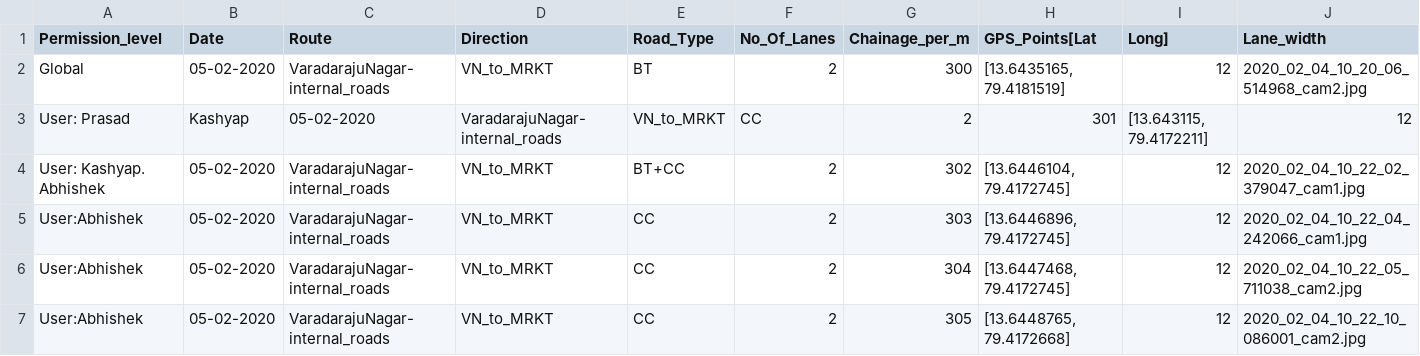
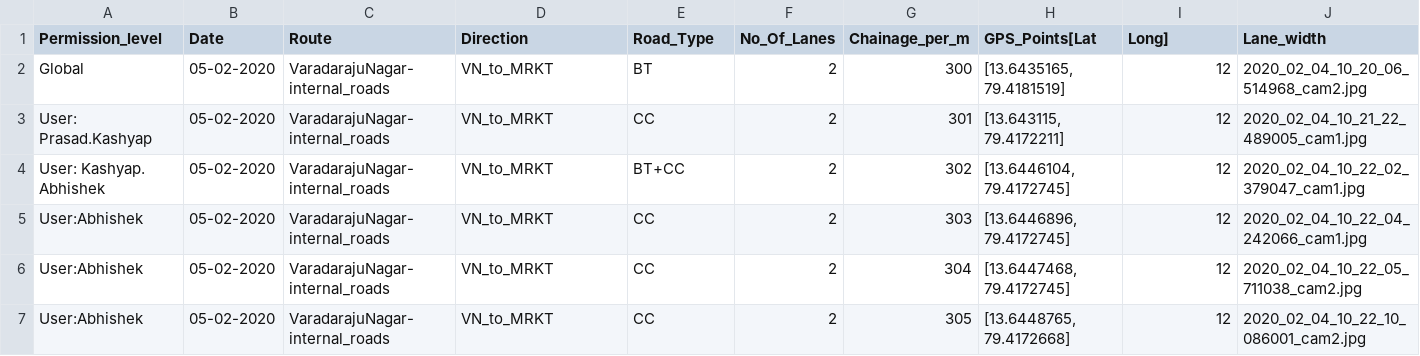
Before and after one commit to AbhishekDarana/csv, a CSV file: db_tables_all_chainage.csv, drawn as a sheet; only a part is shown; removed rows and columns are numbered as before the commit, all else as after; rows hold the shown columns only; the diff names each change by its address in the sheet, - before the commit and + after, or states it on an @@ line.

Commit message:
Update db_tables_all_chainage.csv
silly errors

```diff
--- a/db_tables_all_chainage.csv
+++ b/db_tables_all_chainage.csv
-row 3: User: Prasad | Kashyap | 05-02-2020 | VaradarajuNagar-internal_roads | VN_to_MRKT | CC | 2 | 301 | [13.643115, 79.4172211] | 12
+row 3: User: Prasad.Kashyap | 05-02-2020 | VaradarajuNagar-internal_roads | VN_to_MRKT | CC | 2 | 301 | [13.643115, 79.4172211] | 12 | 2020_02_04_10_21_22_489005_cam1.jpg
```
